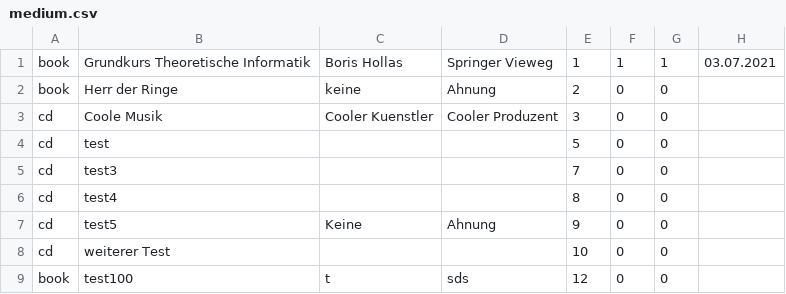
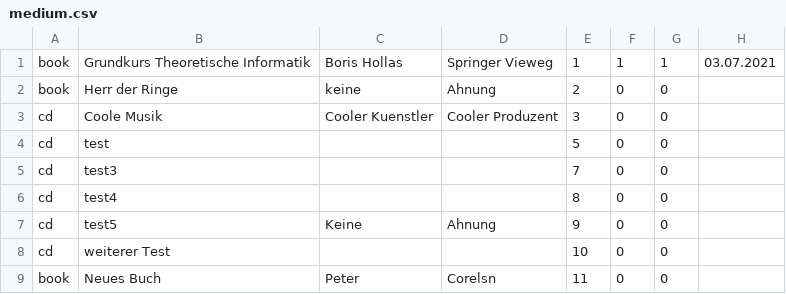
Before and after one commit to RaphaelNeubert/lending_system, a CSV file: medium.csv, drawn as a sheet.

```diff
--- a/medium.csv
+++ b/medium.csv
@@ -8,2 +8,2 @@ cd;test5;Keine;Ahnung;9;0;0;
 cd;weiterer Test;;;10;0;0;
-book;test100;t;sds;12;0;0;
+book;Neues Buch;Peter;Corelsn;11;0;0;
```
Also changed, not shown: 19 other files.
